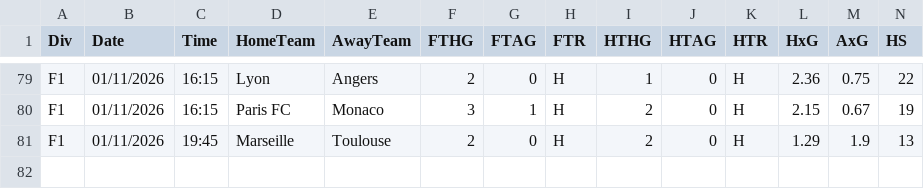
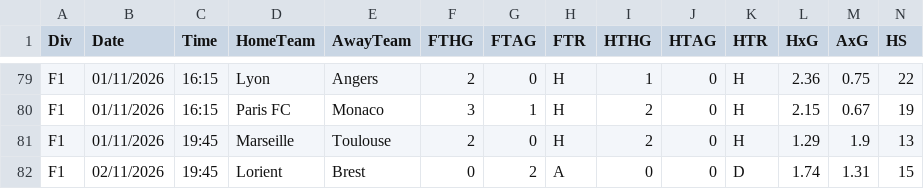
Before and after one commit to John19W/Matchs_jw0512369, a CSV file: data/F1.csv, drawn as a sheet; only a part is shown, gaps mark what is left out; rows hold the shown columns only; the diff names each change by its address in the sheet, - before the commit and + after, or states it on an @@ line.

```diff
--- a/data/F1.csv
+++ b/data/F1.csv
+row 82: F1 | 02/11/2026 | 19:45 | Lorient | Brest | 0 | 2 | A | 0 | 0 | D | 1.74 | 1.31 | 15
```
Also changed, not shown: data/E0.csv, data/I1.csv, 2 other files.
